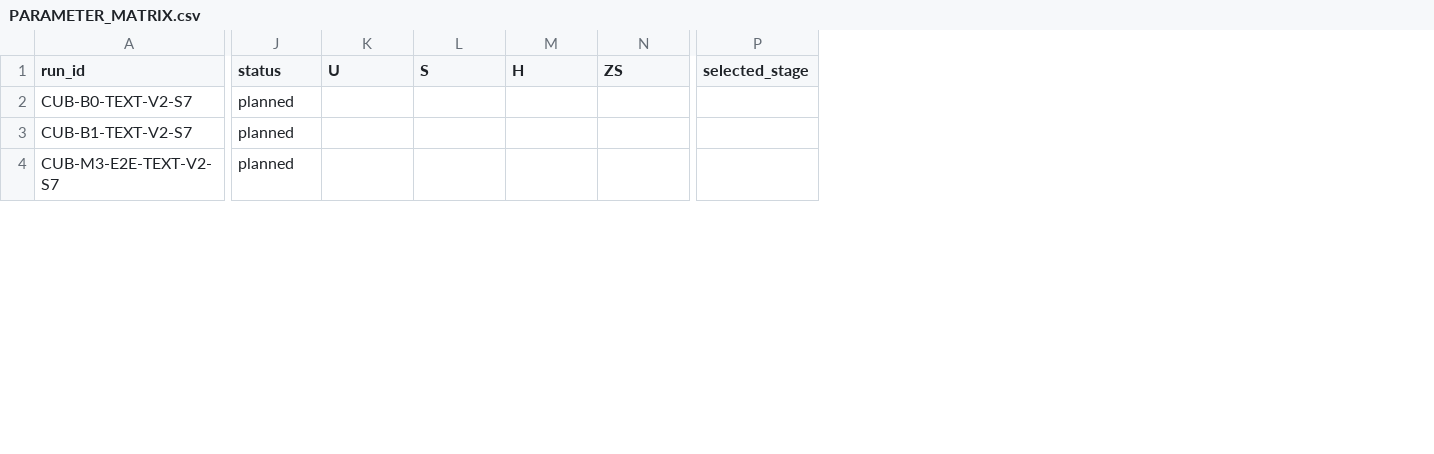
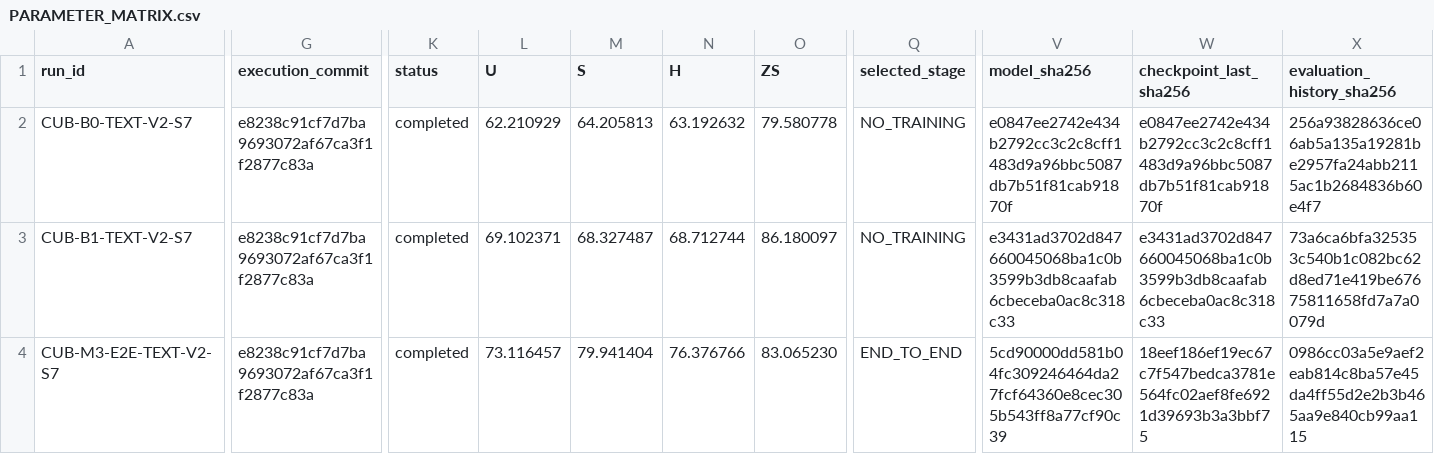
Before and after one commit to GetlotMoney/gzsl-paper, a CSV file: experiments/v2/confirmation/CONFIRM-010_text_v2_recovery/PARAMETER_MATRIX.csv, drawn as a sheet; only a part is shown, gaps mark what is left out; addresses are those after the commit; the diff covers the shown part only; the diff names each change by its address in the sheet, - before the commit and + after, or states it on an @@ line.

```diff
--- a/experiments/v2/confirmation/CONFIRM-010_text_v2_recovery/PARAMETER_MATRIX.csv
+++ b/experiments/v2/confirmation/CONFIRM-010_text_v2_recovery/PARAMETER_MATRIX.csv
+column G (execution_commit), rows 2-4: all e8238c91cf7d7ba9693072af67ca3f1f2877c83a
+column V (model_sha256), rows 2-4: e0847ee2742e434b2792cc3c2c8cff1483d9a96bbc5087db7b51f81cab91870f | e3431ad3702d847660045068ba1c0b3599b3db8caafab6cbeceba0ac8c318c33 | 5cd90000dd581b04fc309246464da27fcf64360e8cec305b543ff8a77cf90c39
+column W (checkpoint_last_sha256), rows 2-4: e0847ee2742e434b2792cc3c2c8cff1483d9a96bbc5087db7b51f81cab91870f | e3431ad3702d847660045068ba1c0b3599b3db8caafab6cbeceba0ac8c318c33 | 18eef186ef19ec67c7f547bedca3781e564fc02aef8fe6921d39693b3a3bbf75
+column X (evaluation_history_sha256), rows 2-4: 256a93828636ce06ab5a135a19281be2957fa24abb2115ac1b2684836b60e4f7 | 73a6ca6bfa325353c540b1c082bc62d8ed71e419be67675811658fd7a7a0079d | 0986cc03a5e9aef2eab814c8ba57e45da4ff55d2e2b3b465aa9e840cb99aa115
-K2:K4 (status): planned
+K2:K4 (status): completed
-L2 (U): (empty)
+L2 (U): 62.210929
-M2 (S): (empty)
+M2 (S): 64.205813
-N2 (H): (empty)
+N2 (H): 63.192632
-O2 (ZS): (empty)
+O2 (ZS): 79.580778
-Q2:Q3 (selected_stage): (empty)
+Q2:Q3 (selected_stage): NO_TRAINING
-L3 (U): (empty)
+L3 (U): 69.102371
-M3 (S): (empty)
+M3 (S): 68.327487
-N3 (H): (empty)
+N3 (H): 68.712744
-O3 (ZS): (empty)
+O3 (ZS): 86.180097
-L4 (U): (empty)
+L4 (U): 73.116457
-M4 (S): (empty)
+M4 (S): 79.941404
-N4 (H): (empty)
+N4 (H): 76.376766
-O4 (ZS): (empty)
+O4 (ZS): 83.065230
-Q4 (selected_stage): (empty)
+Q4 (selected_stage): END_TO_END
```
Also changed, not shown: 66 edited cells elsewhere in this file, 3 other files.
